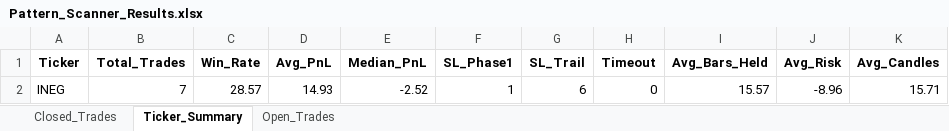
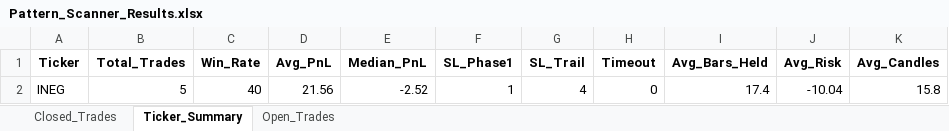
Before and after one commit to vancedmazen-art/stock_dashboard, an Excel workbook: Pattern_Scanner_Results.xlsx, sheet Ticker_Summary, drawn as a sheet; values as stored, in another font and other column widths than the file's, no borders; the diff names each change by its address in the sheet, - before the commit and + after, or states it on an @@ line.

```diff
--- a/Pattern_Scanner_Results.xlsx (sheet Ticker_Summary)
+++ b/Pattern_Scanner_Results.xlsx (sheet Ticker_Summary)
-B2 (Total_Trades): 7
+B2 (Total_Trades): 5
-C2 (Win_Rate): 28.57
+C2 (Win_Rate): 40
-D2 (Avg_PnL): 14.93
+D2 (Avg_PnL): 21.56
-G2 (SL_Trail): 6
+G2 (SL_Trail): 4
-I2 (Avg_Bars_Held): 15.57
+I2 (Avg_Bars_Held): 17.4
-J2 (Avg_Risk): -8.96
+J2 (Avg_Risk): -10.04
-K2 (Avg_Candles): 15.71
+K2 (Avg_Candles): 15.8
```
Also changed, not shown: sheet Closed_Trades.
